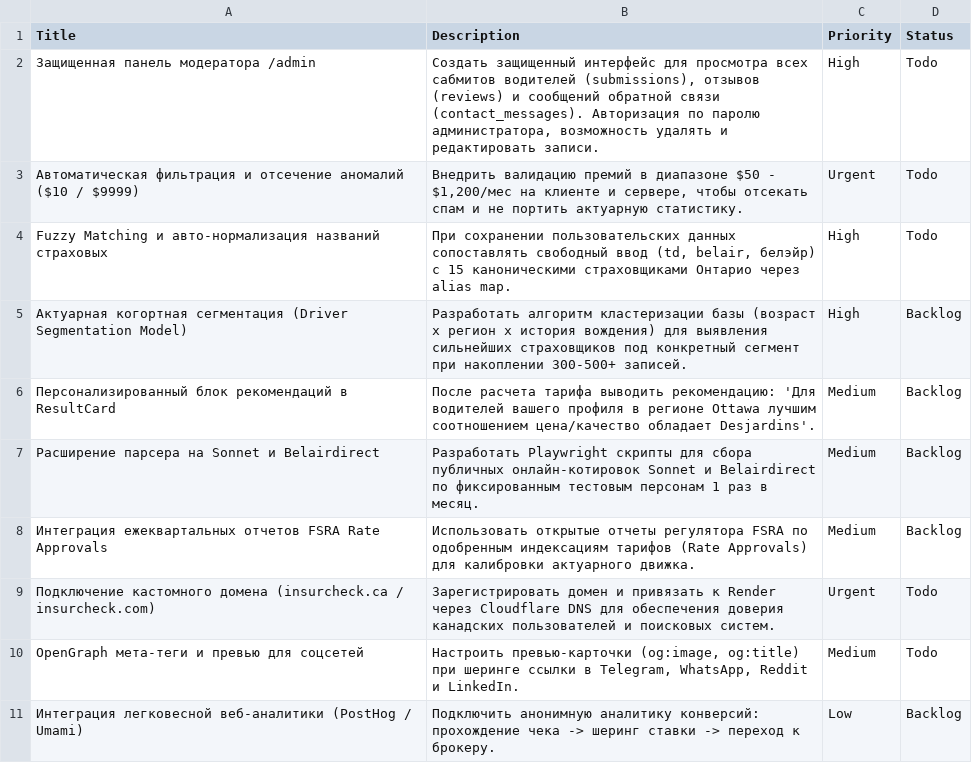
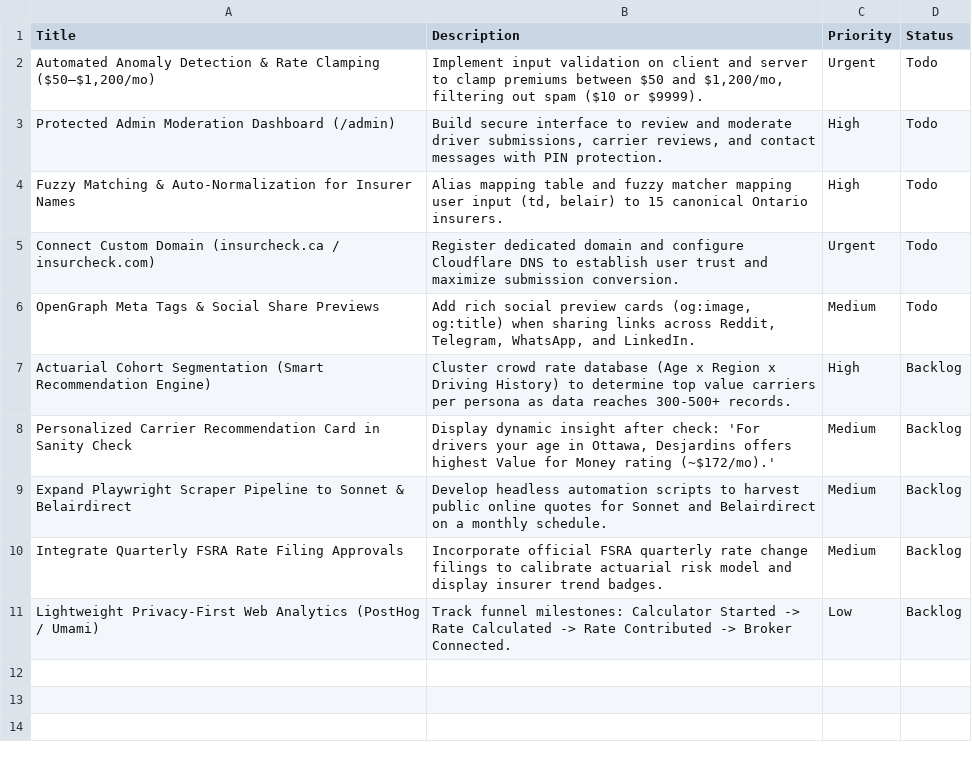
Before and after one commit to klimenkov/insurcheck, a CSV file: docs/linear_import.csv, drawn as a sheet.

Commit message:
docs(linear): localize all backlog tasks and CLI to English

```diff
--- a/docs/linear_import.csv
+++ b/docs/linear_import.csv
@@ -1,11 +1,11 @@
 "Title","Description","Priority","Status"
-"Защищенная панель модератора /admin","Создать защищенный интерфейс для просмотра всех сабмитов водителей (submissions), отзывов (reviews) и сообщений обратной связи (contact_messages). Авторизация по паролю администратора, возможность удалять и редактировать записи.","High","Todo"
-"Автоматическая фильтрация и отсечение аномалий ($10 / $9999)","Внедрить валидацию премий в диапазоне $50 - $1,200/мес на клиенте и сервере, чтобы отсекать спам и не портить актуарную статистику.","Urgent","Todo"
-"Fuzzy Matching и авто-нормализация названий страховых","При сохранении пользовательских данных сопоставлять свободный ввод (td, belair, белэйр) с 15 каноническими страховщиками Онтарио через alias map.","High","Todo"
-"Актуарная когортная сегментация (Driver Segmentation Model)","Разработать алгоритм кластеризации базы (возраст х регион х история вождения) для выявления сильнейших страховщиков под конкретный сегмент при накоплении 300-500+ записей.","High","Backlog"
-"Персонализированный блок рекомендаций в ResultCard","После расчета тарифа выводить рекомендацию: 'Для водителей вашего профиля в регионе Ottawa лучшим соотношением цена/качество обладает Desjardins'.","Medium","Backlog"
-"Расширение парсера на Sonnet и Belairdirect","Разработать Playwright скрипты для сбора публичных онлайн-котировок Sonnet и Belairdirect по фиксированным тестовым персонам 1 раз в месяц.","Medium","Backlog"
-"Интеграция ежеквартальных отчетов FSRA Rate Approvals","Использовать открытые отчеты регулятора FSRA по одобренным индексациям тарифов (Rate Approvals) для калибровки актуарного движка.","Medium","Backlog"
-"Подключение кастомного домена (insurcheck.ca / insurcheck.com)","Зарегистрировать домен и привязать к Render через Cloudflare DNS для обеспечения доверия канадских пользователей и поисковых систем.","Urgent","Todo"
-"OpenGraph мета-теги и превью для соцсетей","Настроить превью-карточки (og:image, og:title) при шеринге ссылки в Telegram, WhatsApp, Reddit и LinkedIn.","Medium","Todo"
-"Интеграция легковесной веб-аналитики (PostHog / Umami)","Подключить анонимную аналитику конверсий: прохождение чека -> шеринг ставки -> переход к брокеру.","Low","Backlog"
+"Automated Anomaly Detection & Rate Clamping ($50–$1,200/mo)","Implement input validation on client and server to clamp premiums between $50 and $1,200/mo, filtering out spam ($10 or $9999).","Urgent","Todo"
+"Protected Admin Moderation Dashboard (/admin)","Build secure interface to review and moderate driver submissions, carrier reviews, and contact messages with PIN protection.","High","Todo"
+"Fuzzy Matching & Auto-Normalization for Insurer Names","Alias mapping table and fuzzy matcher mapping user input (td, belair) to 15 canonical Ontario insurers.","High","Todo"
+"Connect Custom Domain (insurcheck.ca / insurcheck.com)","Register dedicated domain and configure Cloudflare DNS to establish user trust and maximize submission conversion.","Urgent","Todo"
+"OpenGraph Meta Tags & Social Share Previews","Add rich social preview cards (og:image, og:title) when sharing links across Reddit, Telegram, WhatsApp, and LinkedIn.","Medium","Todo"
+"Actuarial Cohort Segmentation (Smart Recommendation Engine)","Cluster crowd rate database (Age x Region x Driving History) to determine top value carriers per persona as data reaches 300-500+ records.","High","Backlog"
+"Personalized Carrier Recommendation Card in Sanity Check","Display dynamic insight after check: 'For drivers your age in Ottawa, Desjardins offers highest Value for Money rating (~$172/mo).'","Medium","Backlog"
+"Expand Playwright Scraper Pipeline to Sonnet & Belairdirect","Develop headless automation scripts to harvest public online quotes for Sonnet and Belairdirect on a monthly schedule.","Medium","Backlog"
+"Integrate Quarterly FSRA Rate Filing Approvals","Incorporate official FSRA quarterly rate change filings to calibrate actuarial risk model and display insurer trend badges.","Medium","Backlog"
+"Lightweight Privacy-First Web Analytics (PostHog / Umami)","Track funnel milestones: Calculator Started -> Rate Calculated -> Rate Contributed -> Broker Connected.","Low","Backlog"
```
Also changed, not shown: 1 other file.
